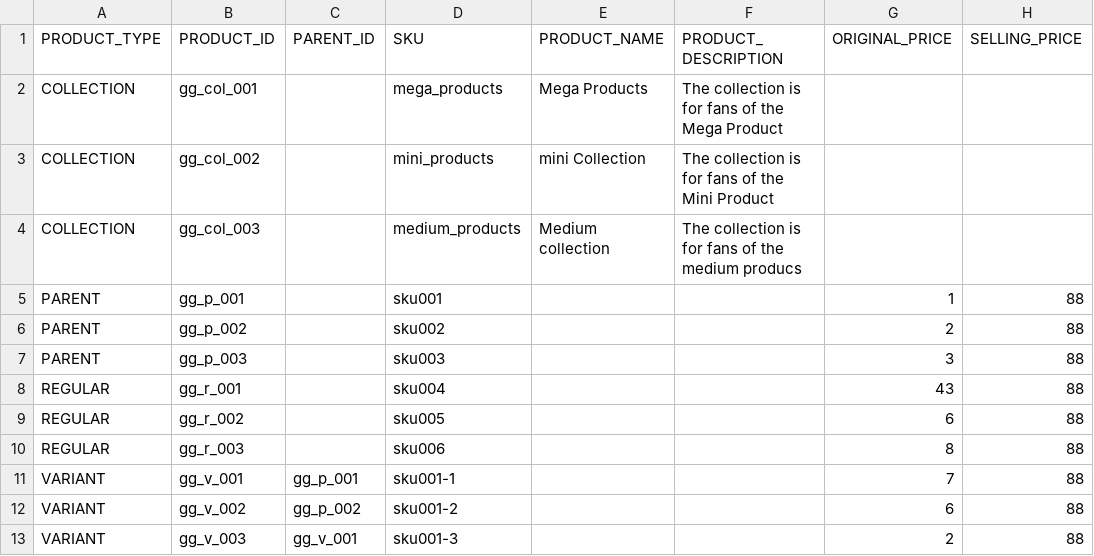
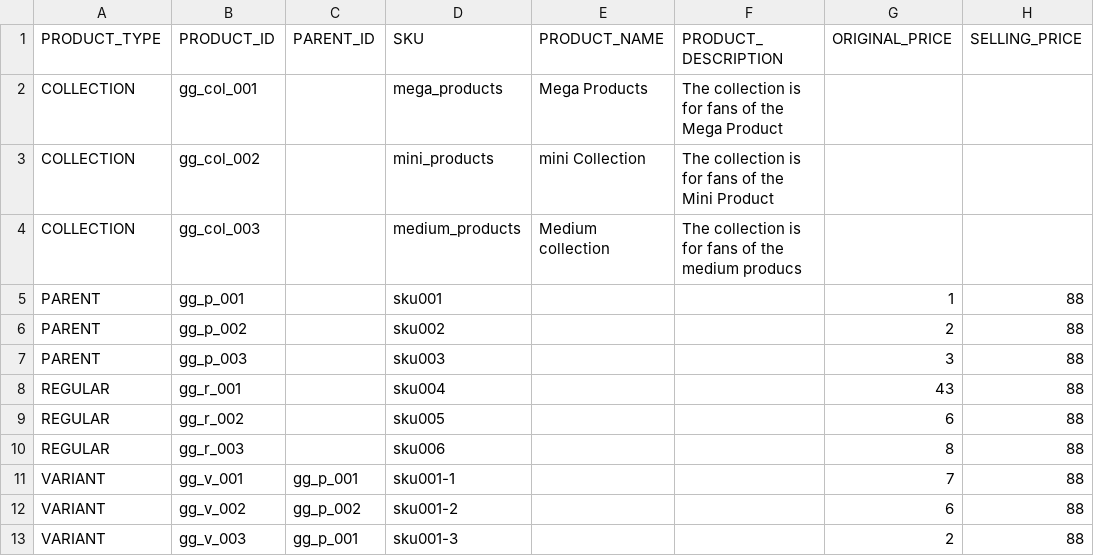
Before and after one commit to ggunning/StaticFiles, a CSV file: CustomDemo/all-product-data.csv, drawn as a sheet; only a part is shown; the diff names each change by its address in the sheet, - before the commit and + after, or states it on an @@ line.

Commit message:
Update all-product-data.csv

```diff
--- a/CustomDemo/all-product-data.csv
+++ b/CustomDemo/all-product-data.csv
-C13 (PARENT_ID): gg_v_001
+C13 (PARENT_ID): gg_p_001
```
